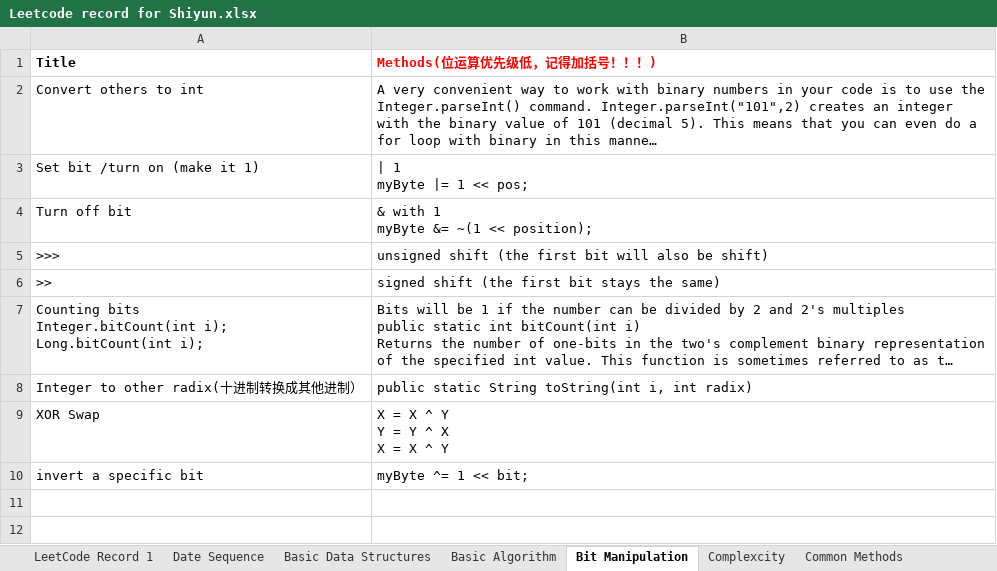
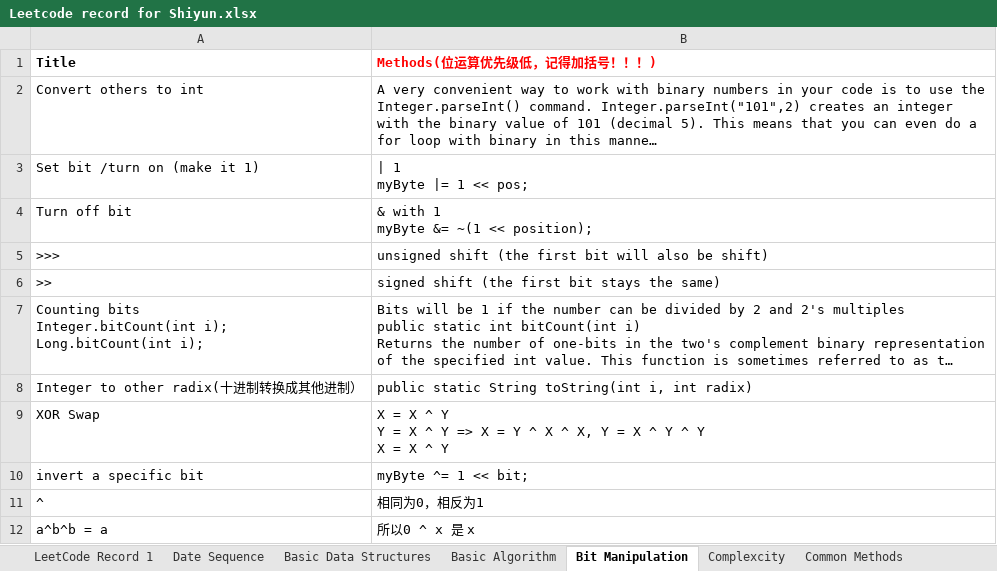
Before and after one commit to ShiyunHUANG/Leetcode, an Excel workbook: Leetcode record for Shiyun.xlsx, sheet Bit Manipulation, drawn as a sheet; long unchanged cells end in …; values as stored, in another font and other column widths than the file's, no borders; ↵ is a line break in a cell; the diff names each change by its address in the sheet, - before the commit and + after, or states it on an @@ line.

```diff
--- a/Leetcode record for Shiyun.xlsx (sheet Bit Manipulation)
+++ b/Leetcode record for Shiyun.xlsx (sheet Bit Manipulation)
-B9 (Methods(位运算优先级低，记得加括号！！！)): X = X ^ Y ↵ Y = Y ^ X ↵ X = X ^ Y
+B9 (Methods(位运算优先级低，记得加括号！！！)): X = X ^ Y ↵ Y = X ^ Y => X = Y ^ X ^ X, Y = X ^ Y ^ Y ↵ X = X ^ Y
+row 11: ^ | 相同为0，相反为1
+row 12: a^b^b = a | 所以0 ^ x 是 x
```
Also changed, not shown: sheet LeetCode Record 1, sheet Common Methods, sheet Basic Data Structures, 18 other files.
